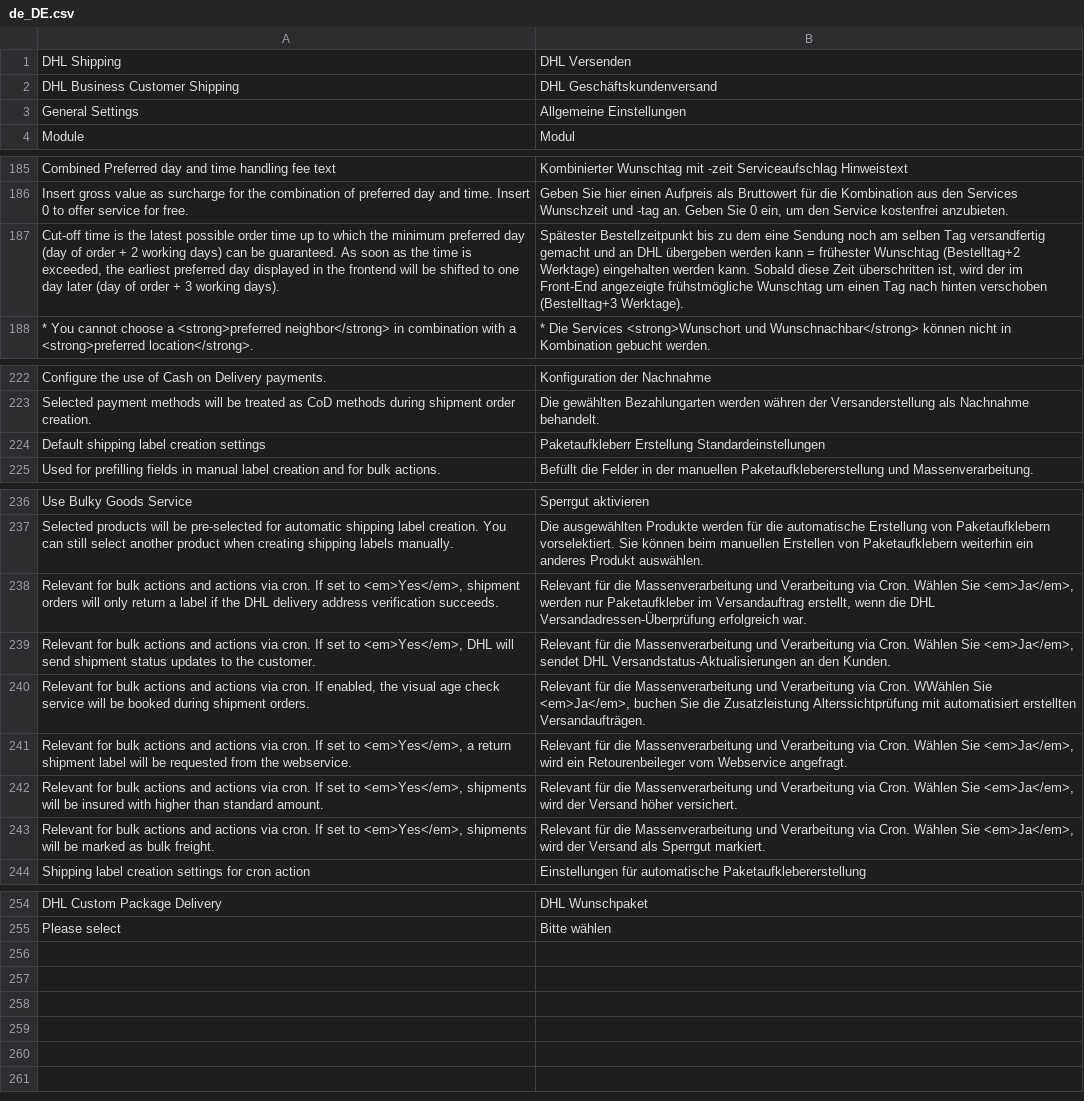
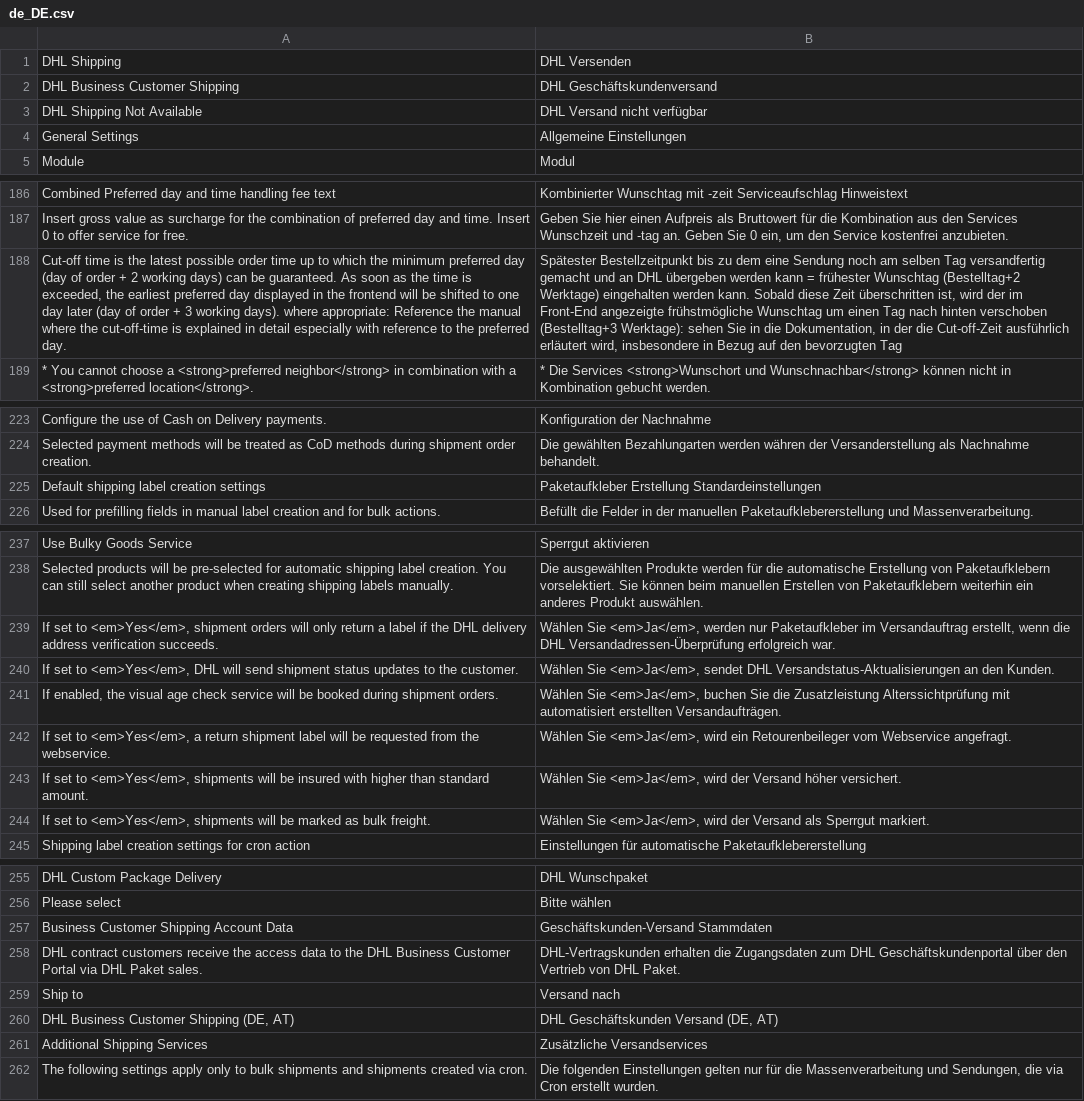
Before and after one commit to netresearch/dhl-module-shipping-m2, a CSV file: i18n/de_DE.csv, drawn as a sheet; only a part is shown, gaps mark what is left out; removed rows and columns are numbered as before the commit, all else as after; the diff names each change by its address in the sheet, - before the commit and + after, or states it on an @@ line.

```diff
--- a/i18n/de_DE.csv
+++ b/i18n/de_DE.csv
+row 3: DHL Shipping Not Available | DHL Versand nicht verfügbar
-A188: …working days).
+A188: …working days). where appropriate: Reference the manual where the cut-off-time is explained in detail especially with reference to the preferred day.
-B188: …verschoben (Bestelltag+3 Werktage).
+B188: …verschoben (Bestelltag+3 Werktage): sehen Sie in die Dokumentation, in der die Cut-off-Zeit ausführlich erläutert wird, insbesondere in Bezug auf den bevorzugten Tag
-B225: Paketaufkleberr Erstellung Standardeinstellungen
+B225: Paketaufkleber Erstellung Standardeinstellungen
-row 238: Relevant for bulk actions and actions via cron. If set to <em>Yes</em>, shipment orders will only return a label if the DHL delivery address verification succeeds. | Relevant für die Massenverarbeitung und Verarbeitung via Cron. Wählen Sie <em>Ja</em>, werden nur Paketaufkleber im Versandauftrag erstellt, wenn die DHL Versandadressen-Überprüfung erfolgreich war.
-row 239: Relevant for bulk actions and actions via cron. If set to <em>Yes</em>, DHL will send shipment status updates to the customer. | Relevant für die Massenverarbeitung und Verarbeitung via Cron. Wählen Sie <em>Ja</em>, sendet DHL Versandstatus-Aktualisierungen an den Kunden.
-row 240: Relevant for bulk actions and actions via cron. If enabled, the visual age check service will be booked during shipment orders. | Relevant für die Massenverarbeitung und Verarbeitung via Cron. WWählen Sie <em>Ja</em>, buchen Sie die Zusatzleistung Alterssichtprüfung mit automatisiert erstellten Versandaufträgen.
-row 241: Relevant for bulk actions and actions via cron. If set to <em>Yes</em>, a return shipment label will be requested from the webservice. | Relevant für die Massenverarbeitung und Verarbeitung via Cron. Wählen Sie <em>Ja</em>, wird ein Retourenbeileger vom Webservice angefragt.
-row 242: Relevant for bulk actions and actions via cron. If set to <em>Yes</em>, shipments will be insured with higher than standard amount. | Relevant für die Massenverarbeitung und Verarbeitung via Cron. Wählen Sie <em>Ja</em>, wird der Versand höher versichert.
-row 243: Relevant for bulk actions and actions via cron. If set to <em>Yes</em>, shipments will be marked as bulk freight. | Relevant für die Massenverarbeitung und Verarbeitung via Cron. Wählen Sie <em>Ja</em>, wird der Versand als Sperrgut markiert.
+row 239: If set to <em>Yes</em>, shipment orders will only return a label if the DHL delivery address verification succeeds. | Wählen Sie <em>Ja</em>, werden nur Paketaufkleber im Versandauftrag erstellt, wenn die DHL Versandadressen-Überprüfung erfolgreich war.
+row 240: If set to <em>Yes</em>, DHL will send shipment status updates to the customer. | Wählen Sie <em>Ja</em>, sendet DHL Versandstatus-Aktualisierungen an den Kunden.
+row 241: If enabled, the visual age check service will be booked during shipment orders. | Wählen Sie <em>Ja</em>, buchen Sie die Zusatzleistung Alterssichtprüfung mit automatisiert erstellten Versandaufträgen.
+row 242: If set to <em>Yes</em>, a return shipment label will be requested from the webservice. | Wählen Sie <em>Ja</em>, wird ein Retourenbeileger vom Webservice angefragt.
+row 243: If set to <em>Yes</em>, shipments will be insured with higher than standard amount. | Wählen Sie <em>Ja</em>, wird der Versand höher versichert.
+row 244: If set to <em>Yes</em>, shipments will be marked as bulk freight. | Wählen Sie <em>Ja</em>, wird der Versand als Sperrgut markiert.
+row 257: Business Customer Shipping Account Data | Geschäftskunden-Versand Stammdaten
+row 258: DHL contract customers receive the access data to the DHL Business Customer Portal via DHL Paket sales. | DHL-Vertragskunden erhalten die Zugangsdaten zum DHL Geschäftskundenportal über den Vertrieb von DHL Paket.
+row 259: Ship to | Versand nach
+row 260: DHL Business Customer Shipping (DE, AT) | DHL Geschäftskunden Versand (DE, AT)
+row 261: Additional Shipping Services | Zusätzliche Versandservices
+row 262: The following settings apply only to bulk shipments and shipments created via cron. | Die folgenden Einstellungen gelten nur für die Massenverarbeitung und Sendungen, die via Cron erstellt wurden.
```
Also changed, not shown: i18n/en_US.csv, 2 other files.
